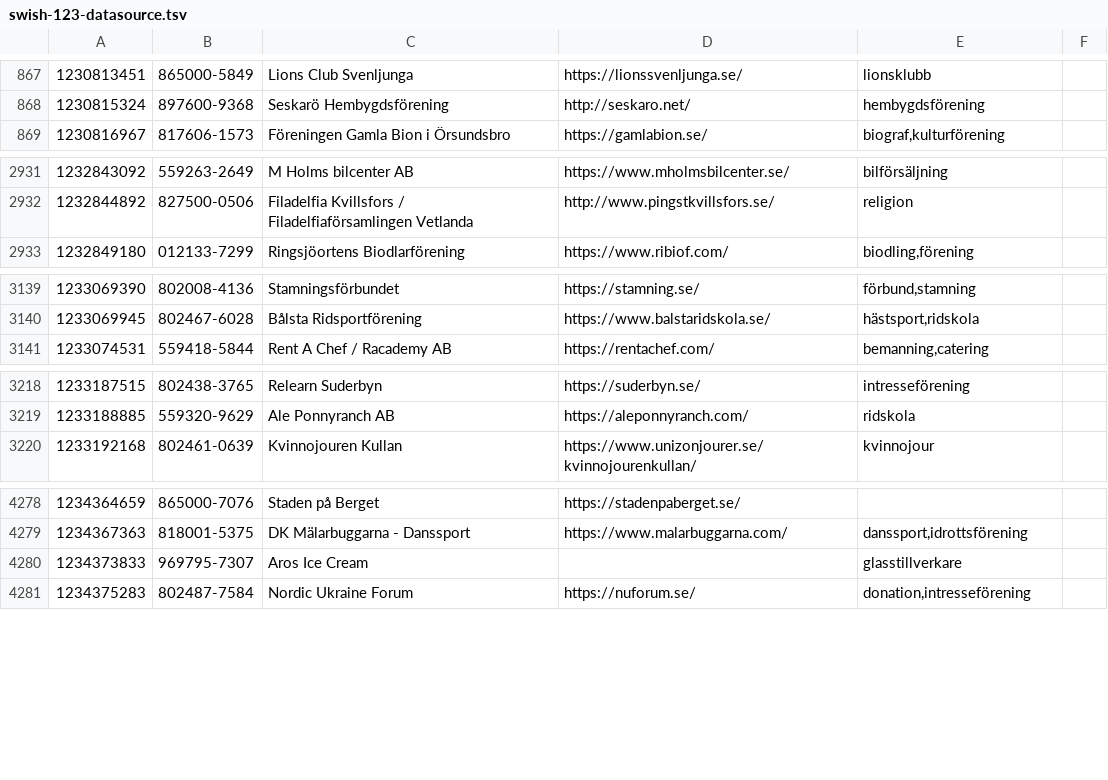
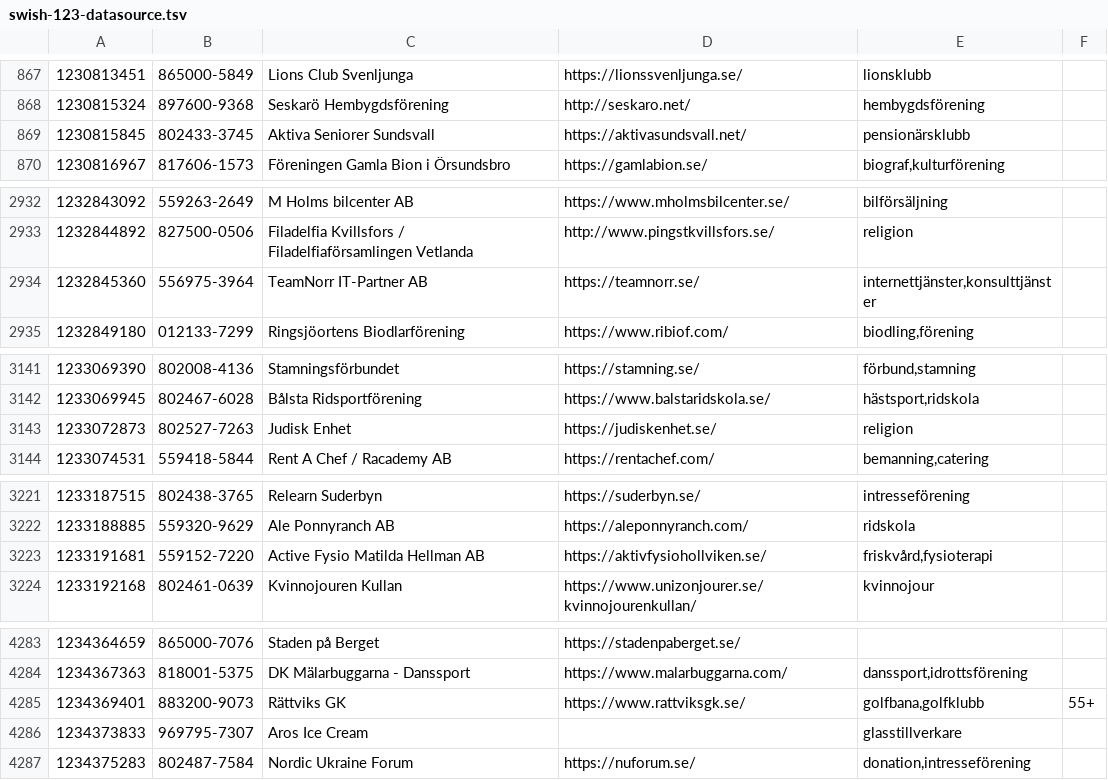
Before and after one commit to cisene/swish-123, a TSV file: text/swish-123-datasource.tsv, drawn as a sheet; only a part is shown, gaps mark what is left out; the diff covers the shown part only; the diff names each change by its address in the sheet, - before the commit and + after, or states it on an @@ line.

```diff
--- a/text/swish-123-datasource.tsv
+++ b/text/swish-123-datasource.tsv
+row 869: 1230815845 | 802433-3745 | Aktiva Seniorer Sundsvall | https://aktivasundsvall.net/ | pensionärsklubb
+row 2934: 1232845360 | 556975-3964 | TeamNorr IT-Partner AB | https://teamnorr.se/ | internettjänster,konsulttjänster
+row 3143: 1233072873 | 802527-7263 | Judisk Enhet | https://judiskenhet.se/ | religion
+row 3223: 1233191681 | 559152-7220 | Active Fysio Matilda Hellman AB | https://aktivfysiohollviken.se/ | friskvård,fysioterapi
+row 4285: 1234369401 | 883200-9073 | Rättviks GK | https://www.rattviksgk.se/ | golfbana,golfklubb | 55+
```
Also changed, not shown: 5 added rows and 3 edited cells elsewhere in this file, text/swish-123-datasource.csv, 5 other files.
